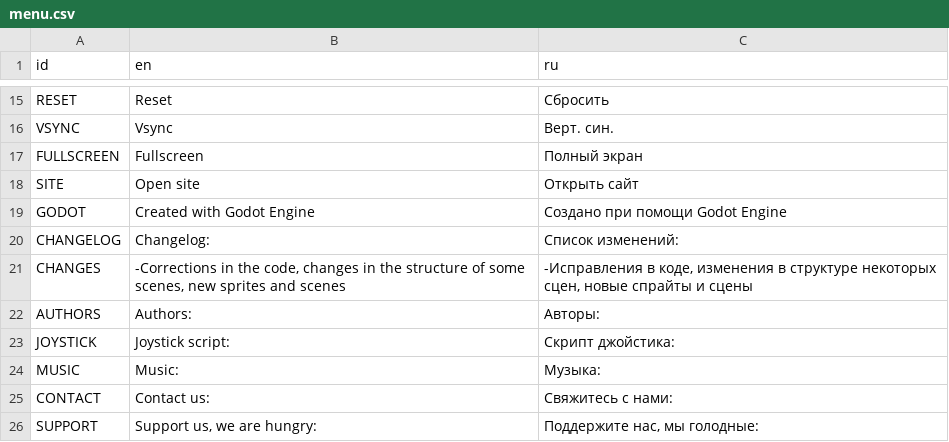
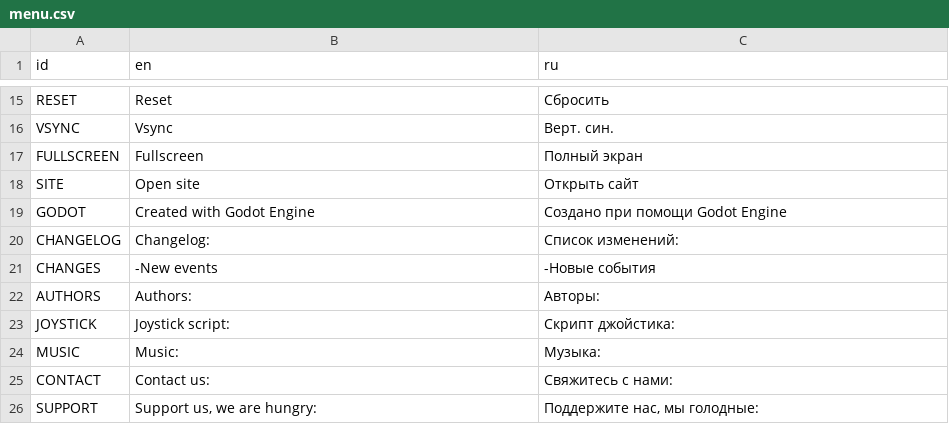
Before and after one commit to chernykovv/Godot-Quest, a CSV file: Translations/menu.csv, drawn as a sheet; only a part is shown, gaps mark what is left out.

```diff
--- a/Translations/menu.csv
+++ b/Translations/menu.csv
@@ -20,3 +20,3 @@ GODOT,Created with Godot Engine,Создано при помощи Godot Engine
 CHANGELOG,Changelog:,Список изменений:
-CHANGES,"-Corrections in the code, changes in the structure of some scenes, new sprites and scenes","-Исправления в коде, изменения в структуре некоторых сцен, новые спрайты и сцены"
+CHANGES,-New events,-Новые события
 AUTHORS,Authors:,Авторы:
```
Also changed, not shown: 5 other files.
